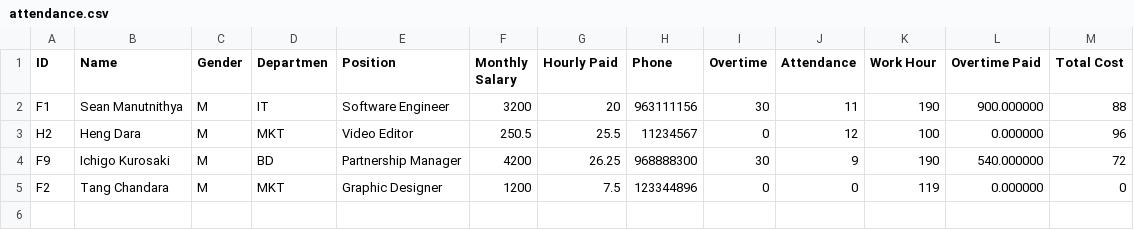
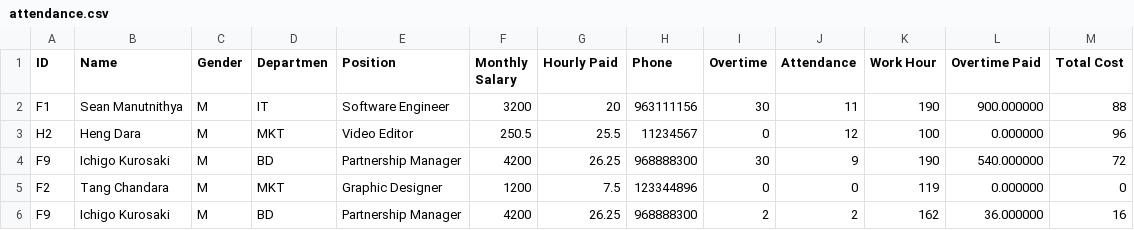
Before and after one commit to wee08/payroll_system, a CSV file: payroll_system/Data/attendance.csv, drawn as a sheet; the diff names each change by its address in the sheet, - before the commit and + after, or states it on an @@ line.

```diff
--- a/payroll_system/Data/attendance.csv
+++ b/payroll_system/Data/attendance.csv
+row 6: F9 | Ichigo Kurosaki | M | BD | Partnership Manager | 4200 | 26.25 | 968888300 | 2 | 2 | 162 | 36.000000 | 16
```
Also changed, not shown: 5 other files.
